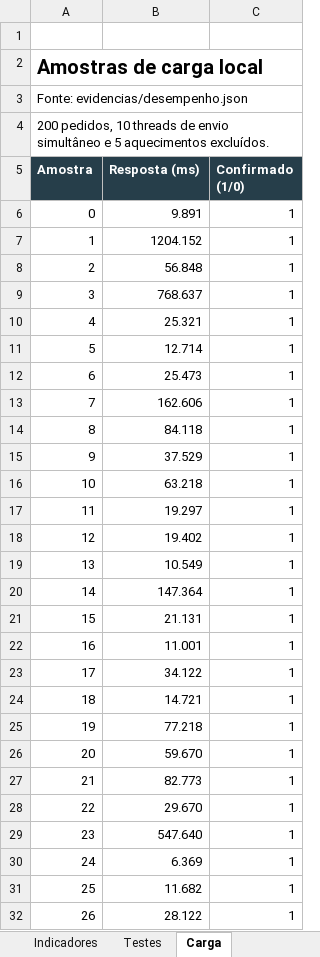
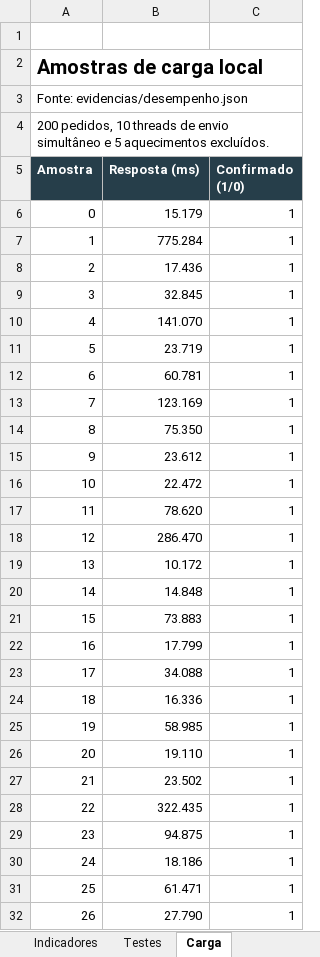
Before and after one commit to dmfariaas/Projeto-final, an Excel workbook: 4992220_Metricas_Qualidade.xlsx, sheet Carga, drawn as a sheet; only a part is shown; values as stored, in another font and other column widths than the file's, no borders; the diff covers the shown part only; the diff names each change by its address in the sheet, - before the commit and + after, or states it on an @@ line.

```diff
--- a/4992220_Metricas_Qualidade.xlsx (sheet Carga)
+++ b/4992220_Metricas_Qualidade.xlsx (sheet Carga)
-B6 (Resposta (ms)): 9.891
+B6 (Resposta (ms)): 15.179
-B7 (Resposta (ms)): 1204.152
+B7 (Resposta (ms)): 775.284
-B8 (Resposta (ms)): 56.848
+B8 (Resposta (ms)): 17.436
-B9 (Resposta (ms)): 768.637
+B9 (Resposta (ms)): 32.845
-B10 (Resposta (ms)): 25.321
+B10 (Resposta (ms)): 141.070
-B11 (Resposta (ms)): 12.714
+B11 (Resposta (ms)): 23.719
-B12 (Resposta (ms)): 25.473
+B12 (Resposta (ms)): 60.781
-B13 (Resposta (ms)): 162.606
+B13 (Resposta (ms)): 123.169
-B14 (Resposta (ms)): 84.118
+B14 (Resposta (ms)): 75.350
-B15 (Resposta (ms)): 37.529
+B15 (Resposta (ms)): 23.612
-B16 (Resposta (ms)): 63.218
+B16 (Resposta (ms)): 22.472
-B17 (Resposta (ms)): 19.297
+B17 (Resposta (ms)): 78.620
-B18 (Resposta (ms)): 19.402
+B18 (Resposta (ms)): 286.470
-B19 (Resposta (ms)): 10.549
+B19 (Resposta (ms)): 10.172
-B20 (Resposta (ms)): 147.364
+B20 (Resposta (ms)): 14.848
-B21 (Resposta (ms)): 21.131
+B21 (Resposta (ms)): 73.883
-B22 (Resposta (ms)): 11.001
+B22 (Resposta (ms)): 17.799
-B23 (Resposta (ms)): 34.122
+B23 (Resposta (ms)): 34.088
-B24 (Resposta (ms)): 14.721
+B24 (Resposta (ms)): 16.336
-B25 (Resposta (ms)): 77.218
+B25 (Resposta (ms)): 58.985
-B26 (Resposta (ms)): 59.670
+B26 (Resposta (ms)): 19.110
-B27 (Resposta (ms)): 82.773
+B27 (Resposta (ms)): 23.502
-B28 (Resposta (ms)): 29.670
+B28 (Resposta (ms)): 322.435
-B29 (Resposta (ms)): 547.640
+B29 (Resposta (ms)): 94.875
-B30 (Resposta (ms)): 6.369
+B30 (Resposta (ms)): 18.186
-B31 (Resposta (ms)): 11.682
+B31 (Resposta (ms)): 61.471
-B32 (Resposta (ms)): 28.122
+B32 (Resposta (ms)): 27.790
```
Also changed, not shown: 173 edited cells elsewhere in this sheet, sheet Testes, sheet Indicadores, 4992220_Projeto_Qualidade_Completo/Projeto_Qualidade_4992220/output/4992220_Metricas_Qualidade.xlsx, 47 other files.
